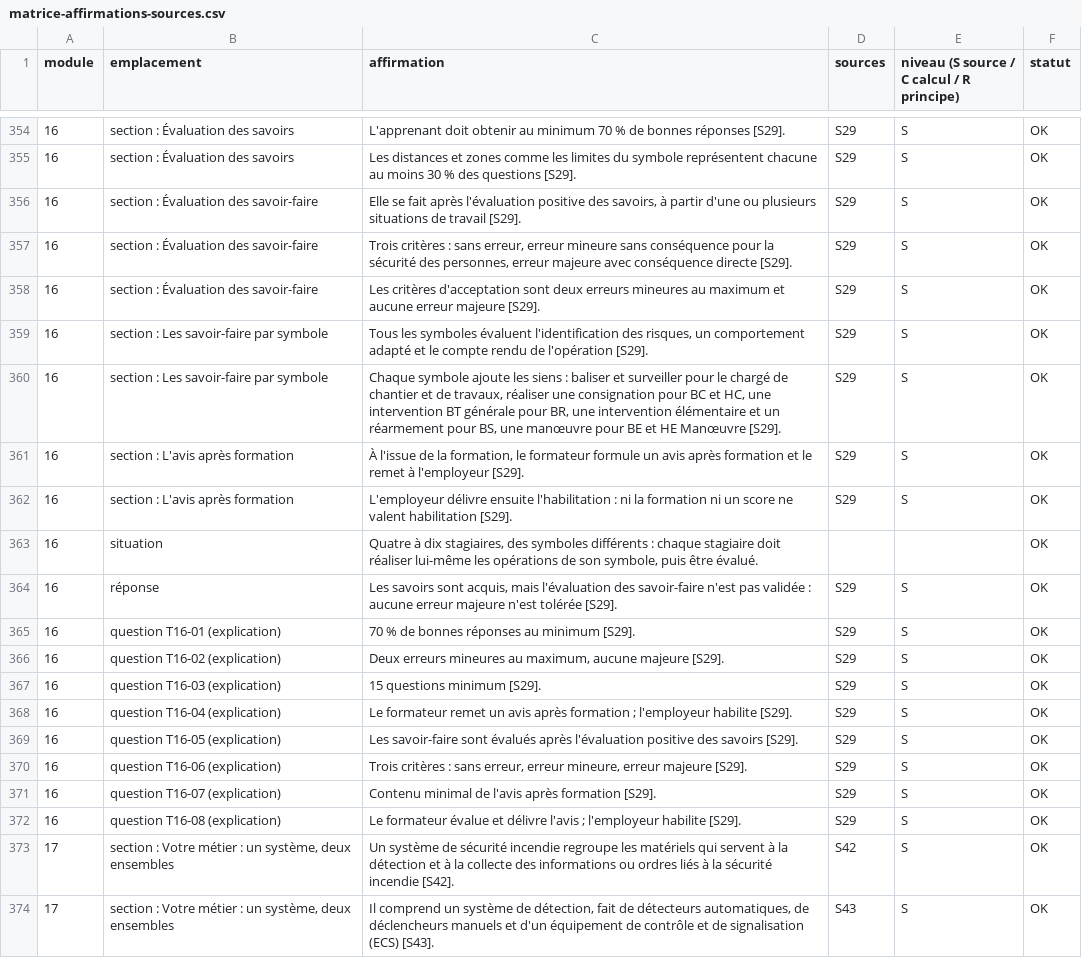
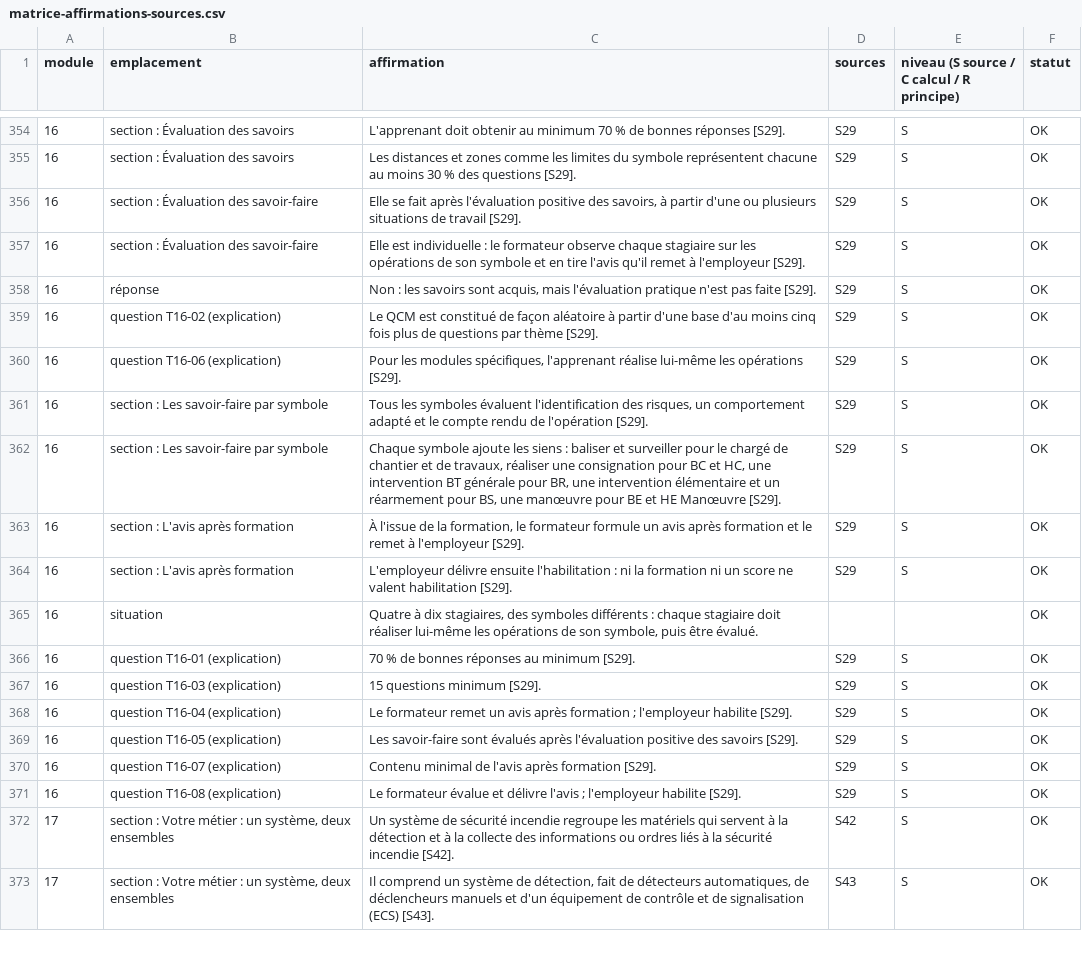
Before and after one commit to ben2flandre-coder/consulteam-academy, a CSV file: sessions/a260e2a/preuves/matrice-affirmations-sources.csv, drawn as a sheet; only a part is shown, gaps mark what is left out.

```diff
--- a/sessions/a260e2a/preuves/matrice-affirmations-sources.csv
+++ b/sessions/a260e2a/preuves/matrice-affirmations-sources.csv
@@ -356,4 +356,6 @@
 16;section : Évaluation des savoir-faire;Elle se fait après l'évaluation positive des savoirs, à partir d'une ou plusieurs situations de travail [S29].;S29;S;OK
-16;section : Évaluation des savoir-faire;Trois critères : sans erreur, erreur mineure sans conséquence pour la sécurité des personnes, erreur majeure avec conséquence directe [S29].;S29;S;OK
-16;section : Évaluation des savoir-faire;Les critères d'acceptation sont deux erreurs mineures au maximum et aucune erreur majeure [S29].;S29;S;OK
+16;section : Évaluation des savoir-faire;Elle est individuelle : le formateur observe chaque stagiaire sur les opérations de son symbole et en tire l'avis qu'il remet à l'employeur [S29].;S29;S;OK
+16;réponse;Non : les savoirs sont acquis, mais l'évaluation pratique n'est pas faite [S29].;S29;S;OK
+16;question T16-02 (explication);Le QCM est constitué de façon aléatoire à partir d'une base d'au moins cinq fois plus de questions par thème [S29].;S29;S;OK
+16;question T16-06 (explication);Pour les modules spécifiques, l'apprenant réalise lui-même les opérations [S29].;S29;S;OK
 16;section : Les savoir-faire par symbole;Tous les symboles évaluent l'identification des risques, un comportement adapté et le compte rendu de l'opération [S29].;S29;S;OK
@@ -363,5 +365,3 @@
 16;situation;Quatre à dix stagiaires, des symboles différents : chaque stagiaire doit réaliser lui-même les opérations de son symbole, puis être évalué.;;;OK
-16;réponse;Les savoirs sont acquis, mais l'évaluation des savoir-faire n'est pas validée : aucune erreur majeure n'est tolérée [S29].;S29;S;OK
 16;question T16-01 (explication);70 % de bonnes réponses au minimum [S29].;S29;S;OK
-16;question T16-02 (explication);Deux erreurs mineures au maximum, aucune majeure [S29].;S29;S;OK
 16;question T16-03 (explication);15 questions minimum [S29].;S29;S;OK
@@ -369,3 +369,2 @@
 16;question T16-05 (explication);Les savoir-faire sont évalués après l'évaluation positive des savoirs [S29].;S29;S;OK
-16;question T16-06 (explication);Trois critères : sans erreur, erreur mineure, erreur majeure [S29].;S29;S;OK
 16;question T16-07 (explication);Contenu minimal de l'avis après formation [S29].;S29;S;OK
```
Also changed, not shown: 6 other files.
